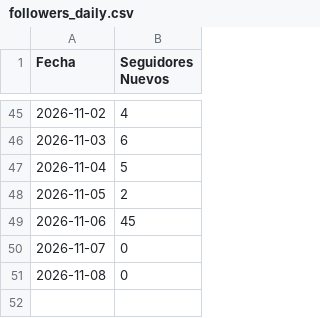
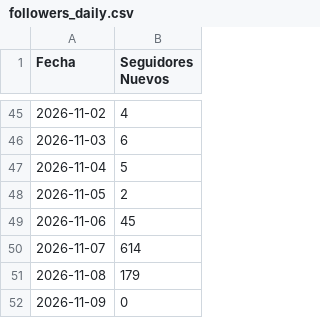
Before and after one commit to nicolasrole10/leon-de-wall-street-IG-performance, a CSV file: data/followers_daily.csv, drawn as a sheet; only a part is shown, gaps mark what is left out.

```diff
--- a/data/followers_daily.csv
+++ b/data/followers_daily.csv
@@ -49,3 +49,4 @@
 2026-11-06,45
-2026-11-07,0
-2026-11-08,0
+2026-11-07,614
+2026-11-08,179
+2026-11-09,0
```
Also changed, not shown: data/reels_performance.csv.
